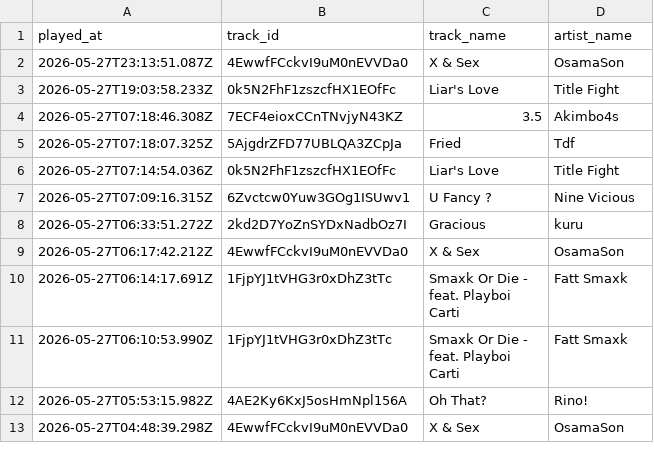
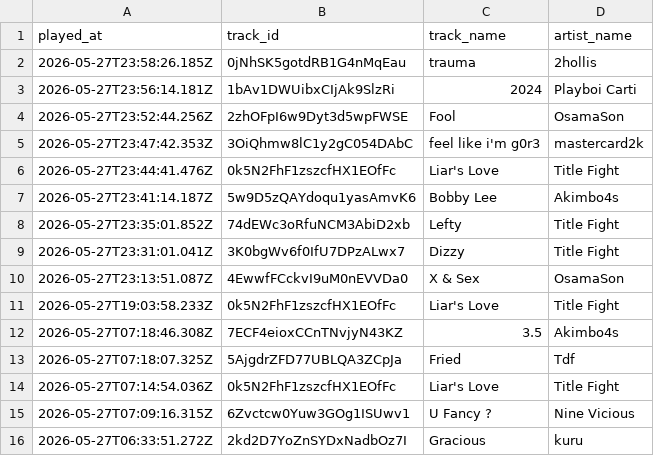
Before and after one commit to marcolanfranchi/spotify-history, a CSV file: data/plays.csv, drawn as a sheet; only a part is shown; the shorter side is filled out with more unchanged rows; the diff names each change by its address in the sheet, - before the commit and + after, or states it on an @@ line.

Commit message:
Exported plays.csv on 2026-05-27 17:01:01 (automated)

```diff
--- a/data/plays.csv
+++ b/data/plays.csv
+row 2: 2026-05-27T23:58:26.185Z | 0jNhSK5gotdRB1G4nMqEau | trauma | 2hollis
+row 3: 2026-05-27T23:56:14.181Z | 1bAv1DWUibxCIjAk9SlzRi | 2024 | Playboi Carti
+row 4: 2026-05-27T23:52:44.256Z | 2zhOFpI6w9Dyt3d5wpFWSE | Fool | OsamaSon
+row 5: 2026-05-27T23:47:42.353Z | 3OiQhmw8lC1y2gC054DAbC | feel like i'm g0r3 | mastercard2k
+row 6: 2026-05-27T23:44:41.476Z | 0k5N2FhF1zszcfHX1EOfFc | Liar's Love | Title Fight
+row 7: 2026-05-27T23:41:14.187Z | 5w9D5zQAYdoqu1yasAmvK6 | Bobby Lee | Akimbo4s
+row 8: 2026-05-27T23:35:01.852Z | 74dEWc3oRfuNCM3AbiD2xb | Lefty | Title Fight
+row 9: 2026-05-27T23:31:01.041Z | 3K0bgWv6f0IfU7DPzALwx7 | Dizzy | Title Fight
```
